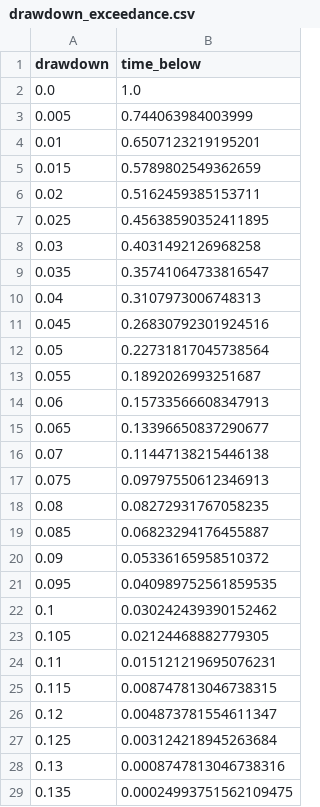
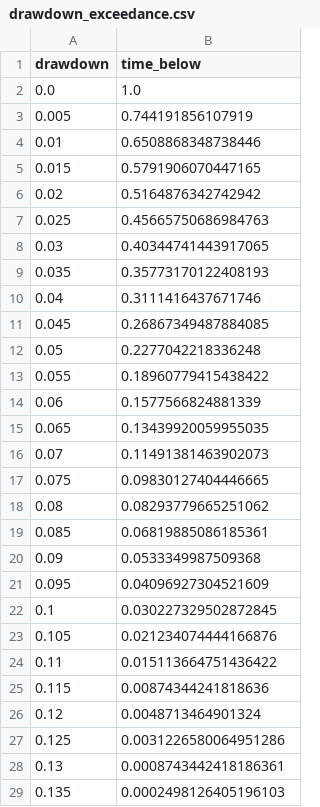
Before and after one commit to fourgatealpha/fourgatealpha-site, a CSV file: research/etf-v2/drawdown_exceedance.csv, drawn as a sheet; only a part is shown; the diff covers the shown part only.

```diff
--- a/research/etf-v2/drawdown_exceedance.csv
+++ b/research/etf-v2/drawdown_exceedance.csv
@@ -2,28 +2,28 @@ drawdown,time_below
 0.0,1.0
-0.005,0.744063984003999
-0.01,0.6507123219195201
-0.015,0.5789802549362659
-0.02,0.5162459385153711
-0.025,0.45638590352411895
-0.03,0.4031492126968258
-0.035,0.35741064733816547
-0.04,0.3107973006748313
-0.045,0.26830792301924516
-0.05,0.22731817045738564
-0.055,0.1892026993251687
-0.06,0.15733566608347913
-0.065,0.13396650837290677
-0.07,0.11447138215446138
-0.075,0.09797550612346913
-0.08,0.08272931767058235
-0.085,0.06823294176455887
-0.09,0.05336165958510372
-0.095,0.040989752561859535
-0.1,0.030242439390152462
-0.105,0.02124468882779305
-0.11,0.015121219695076231
-0.115,0.008747813046738315
-0.12,0.004873781554611347
-0.125,0.003124218945263684
-0.13,0.0008747813046738316
-0.135,0.00024993751562109475
+0.005,0.744191856107919
+0.01,0.6508868348738446
+0.015,0.5791906070447165
+0.02,0.5164876342742942
+0.025,0.45665750686984763
+0.03,0.40344741443917065
+0.035,0.35773170122408193
+0.04,0.3111416437671746
+0.045,0.26867349487884085
+0.05,0.2277042218336248
+0.055,0.18960779415438422
+0.06,0.1577566824881339
+0.065,0.13439920059955035
+0.07,0.11491381463902073
+0.075,0.09830127404446665
+0.08,0.08293779665251062
+0.085,0.06819885086185361
+0.09,0.0533349987509368
+0.095,0.04096927304521609
+0.1,0.030227329502872845
+0.105,0.021234074444166876
+0.11,0.015113664751436422
+0.115,0.00874344241818636
+0.12,0.0048713464901324
+0.125,0.0031226580064951286
+0.13,0.0008743442418186361
+0.135,0.0002498126405196103
```
Also changed, not shown: 1 edited cell elsewhere in this file, research/comparisons/five_year_metrics.csv, research/comparisons/recent_returns.csv, 35 other files.
